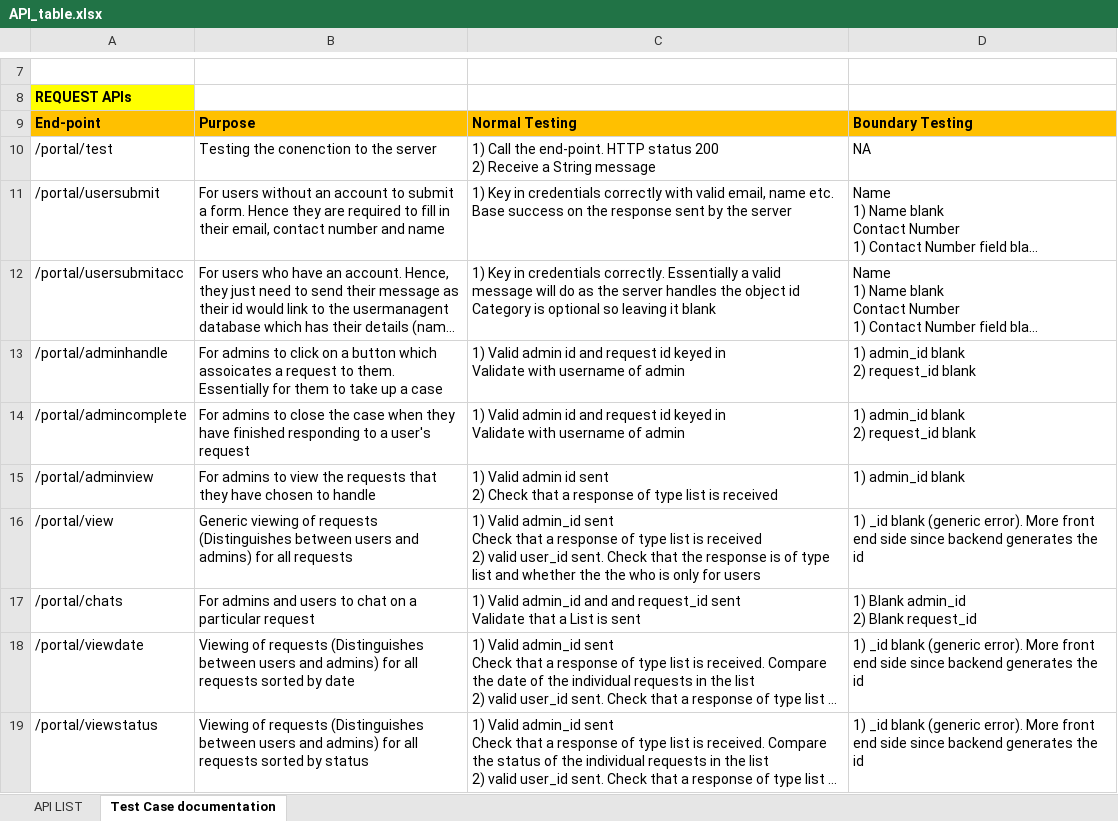
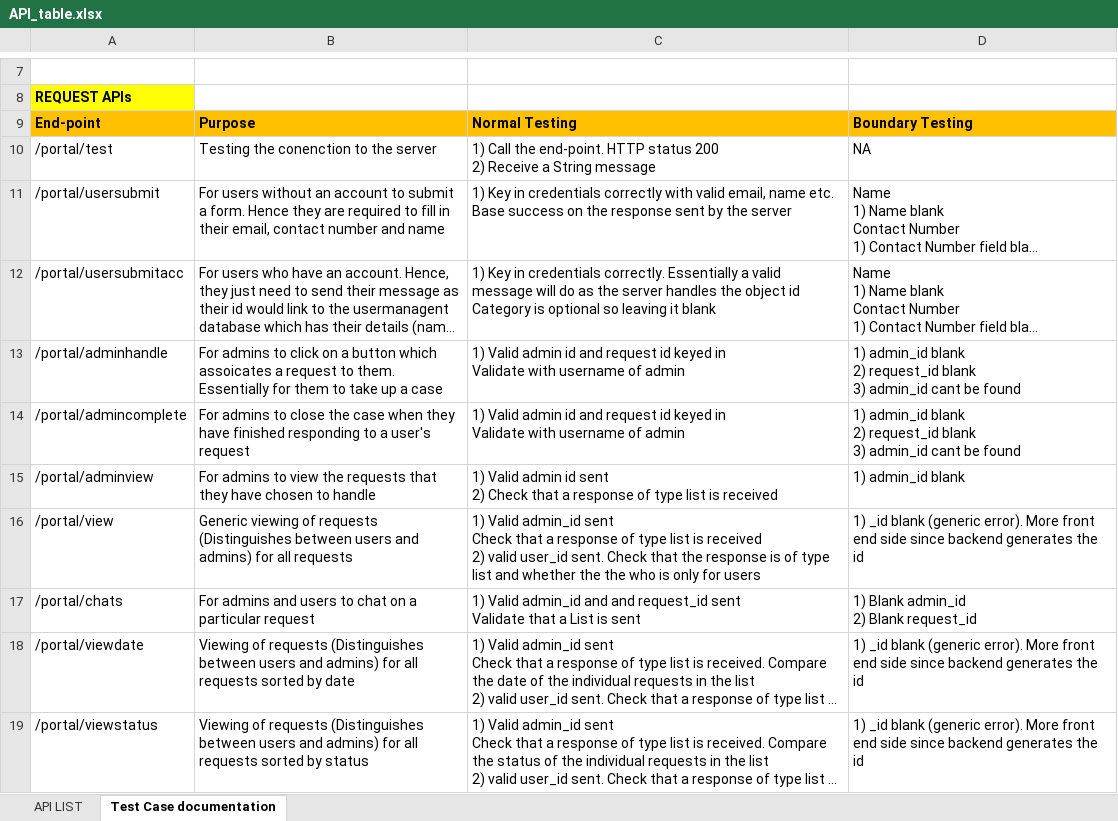
Before and after one commit to LT2333/50003_ticketing_system, an Excel workbook: Report things/API_table.xlsx, sheet Test Case documentation, drawn as a sheet; only a part is shown, gaps mark what is left out; long unchanged cells end in …; values as stored, in another font and other column widths than the file's, no borders; ↵ is a line break in a cell; the diff names each change by its address in the sheet, - before the commit and + after, or states it on an @@ line.

Commit message:
tests added, api test sheet edited

```diff
--- a/Report things/API_table.xlsx (sheet Test Case documentation)
+++ b/Report things/API_table.xlsx (sheet Test Case documentation)
-D13:D14: …request_id blank
+D13:D14: …request_id blank ↵ 3) admin_id cant be found
```
Also changed, not shown: 12 other files.
